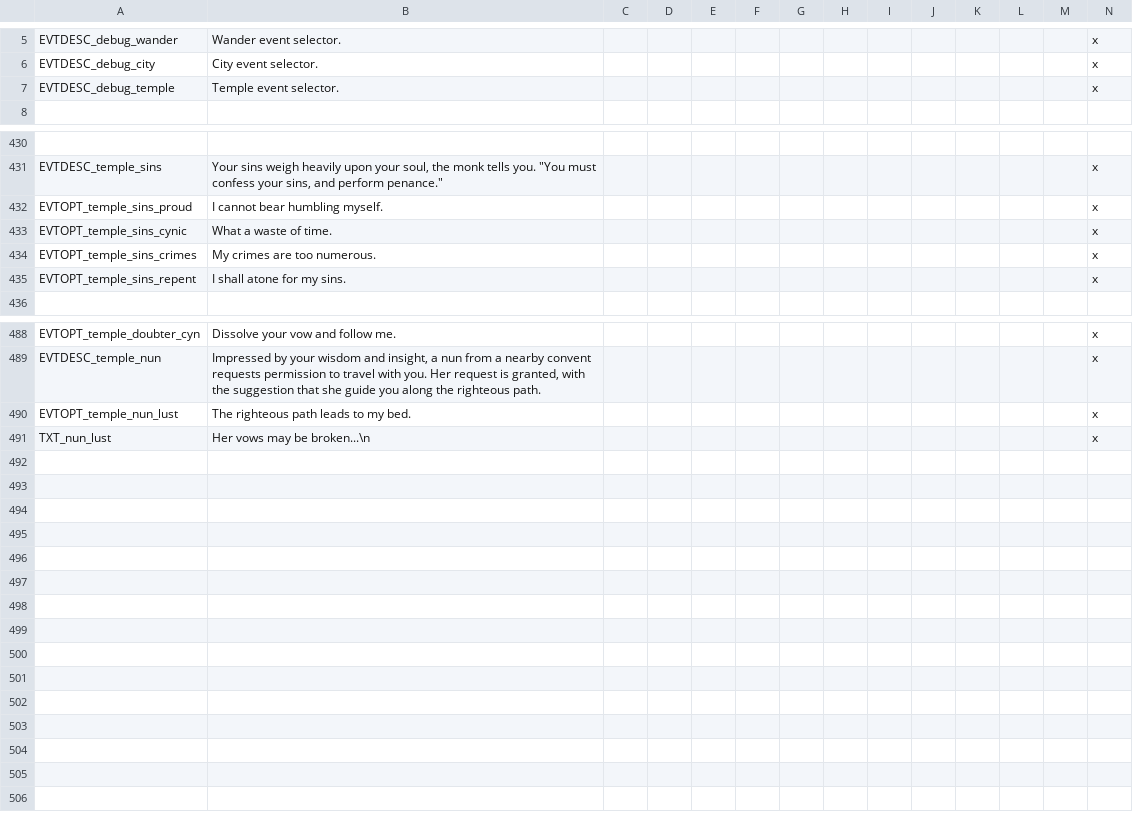
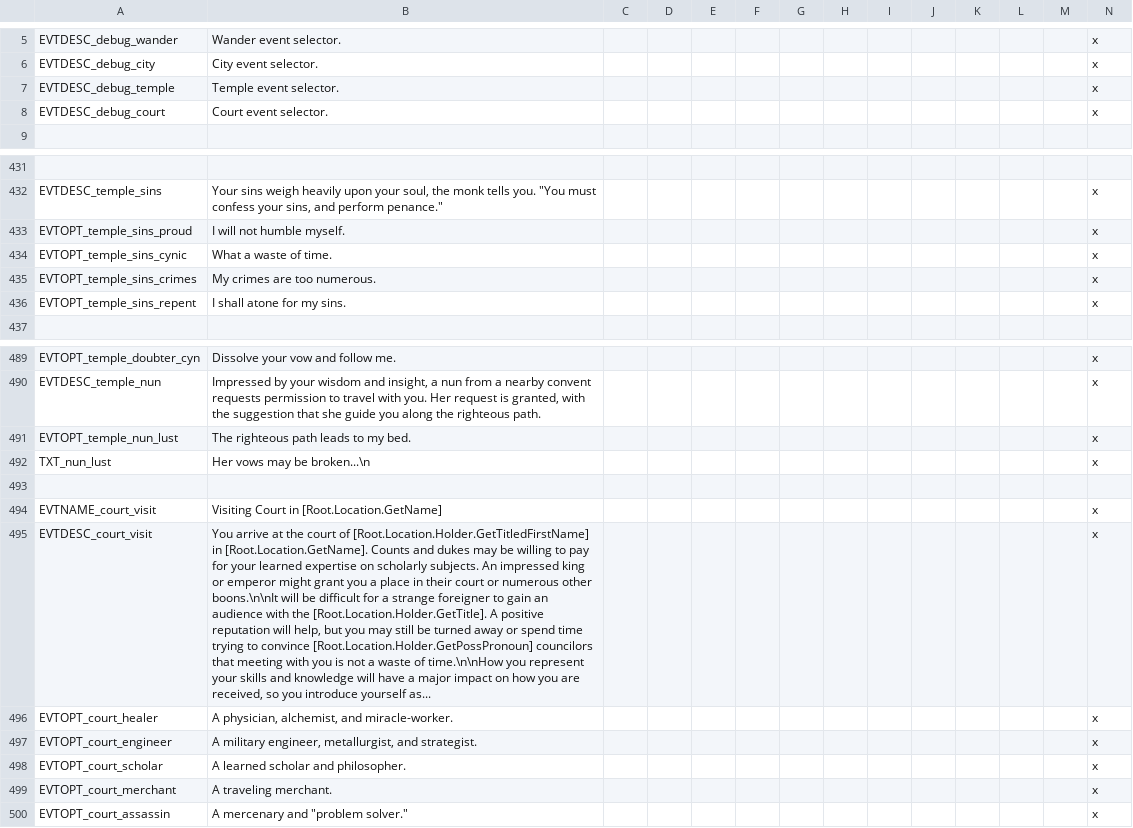
Before and after one commit to SteelyGlint/TheExpedition, a CSV file: TheExpedition/localisation/te_events.csv, drawn as a sheet; only a part is shown, gaps mark what is left out; addresses are those after the commit; the diff names each change by its address in the sheet, - before the commit and + after, or states it on an @@ line.

Commit message:
Prep for big court visit event

```diff
--- a/TheExpedition/localisation/te_events.csv
+++ b/TheExpedition/localisation/te_events.csv
+row 8: EVTDESC_debug_court | Court event selector. |  |  |  |  |  |  |  |  |  |  |  | x
-B433: I cannot bear humbling myself.
+B433: I will not humble myself.
+row 493: (empty)
+row 494: EVTNAME_court_visit | Visiting Court in [Root.Location.GetName] |  |  |  |  |  |  |  |  |  |  |  | x
+row 495: EVTDESC_court_visit | You arrive at the court of [Root.Location.Holder.GetTitledFirstName] in [Root.Location.GetName]. Counts and dukes may be willing to pay for your learned expertise on scholarly subjects. An impressed king or emperor might grant you a place in their court or numerous other boons.\n\nIt will be difficult for a strange foreigner to gain an audience with the [Root.Location.Holder.GetTitle]. A positive reputation will help, but you may still be turned away or spend time trying to convince [Root.Location.Holder.GetPossPronoun] councilors that meeting with you is not a waste of time.\n\nHow you represent your skills and knowledge will have a major impact on how you are received, so you introduce yourself as... |  |  |  |  |  |  |  |  |  |  |  | x
+row 496: EVTOPT_court_healer | A physician, alchemist, and miracle-worker. |  |  |  |  |  |  |  |  |  |  |  | x
+row 497: EVTOPT_court_engineer | A military engineer, metallurgist, and strategist. |  |  |  |  |  |  |  |  |  |  |  | x
+row 498: EVTOPT_court_scholar | A learned scholar and philosopher. |  |  |  |  |  |  |  |  |  |  |  | x
+row 499: EVTOPT_court_merchant | A traveling merchant. |  |  |  |  |  |  |  |  |  |  |  | x
+row 500: EVTOPT_court_assassin | A mercenary and "problem solver." |  |  |  |  |  |  |  |  |  |  |  | x
```
Also changed, not shown: 5 other files.
